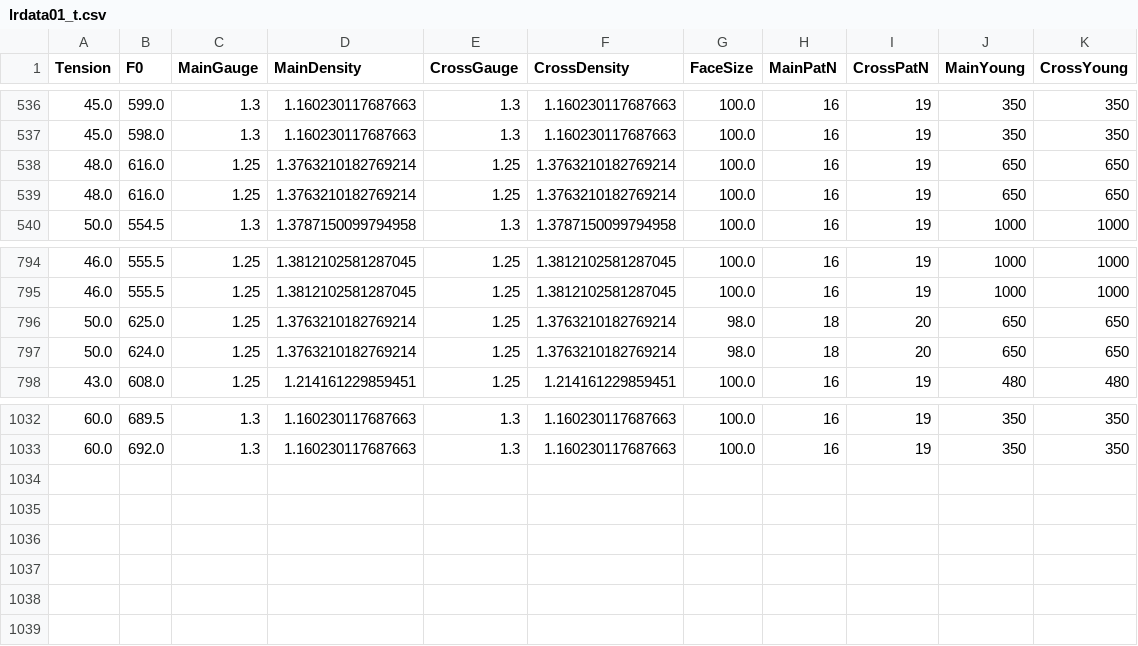
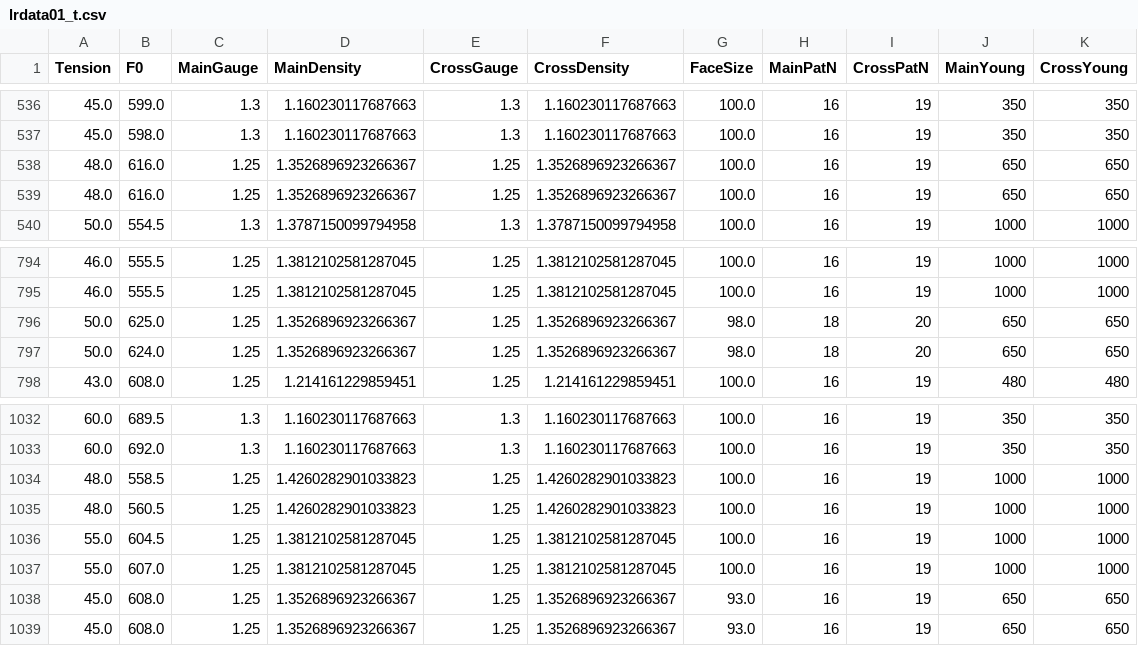
Before and after one commit to sugi-juku/get-tension, a CSV file: lrdata01_t.csv, drawn as a sheet; only a part is shown, gaps mark what is left out.

```diff
--- a/lrdata01_t.csv
+++ b/lrdata01_t.csv
@@ -537,4 +537,4 @@ Tension,F0,MainGauge,MainDensity,CrossGauge,CrossDensity,FaceSize,MainPatN,Cross
 45.0,598.0,1.3,1.160230117687663,1.3,1.160230117687663,100.0,16,19,350,350
-48.0,616.0,1.25,1.3763210182769214,1.25,1.3763210182769214,100.0,16,19,650,650
-48.0,616.0,1.25,1.3763210182769214,1.25,1.3763210182769214,100.0,16,19,650,650
+48.0,616.0,1.25,1.3526896923266367,1.25,1.3526896923266367,100.0,16,19,650,650
+48.0,616.0,1.25,1.3526896923266367,1.25,1.3526896923266367,100.0,16,19,650,650
 50.0,554.5,1.3,1.3787150099794958,1.3,1.3787150099794958,100.0,16,19,1000,1000
@@ -795,4 +795,4 @@ Tension,F0,MainGauge,MainDensity,CrossGauge,CrossDensity,FaceSize,MainPatN,Cross
 46.0,555.5,1.25,1.3812102581287045,1.25,1.3812102581287045,100.0,16,19,1000,1000
-50.0,625.0,1.25,1.3763210182769214,1.25,1.3763210182769214,98.0,18,20,650,650
-50.0,624.0,1.25,1.3763210182769214,1.25,1.3763210182769214,98.0,18,20,650,650
+50.0,625.0,1.25,1.3526896923266367,1.25,1.3526896923266367,98.0,18,20,650,650
+50.0,624.0,1.25,1.3526896923266367,1.25,1.3526896923266367,98.0,18,20,650,650
 43.0,608.0,1.25,1.214161229859451,1.25,1.214161229859451,100.0,16,19,480,480
@@ -1033 +1033,7 @@ Tension,F0,MainGauge,MainDensity,CrossGauge,CrossDensity,FaceSize,MainPatN,Cross
 60.0,692.0,1.3,1.160230117687663,1.3,1.160230117687663,100.0,16,19,350,350
+48.0,558.5,1.25,1.4260282901033823,1.25,1.4260282901033823,100.0,16,19,1000,1000
+48.0,560.5,1.25,1.4260282901033823,1.25,1.4260282901033823,100.0,16,19,1000,1000
+55.0,604.5,1.25,1.3812102581287045,1.25,1.3812102581287045,100.0,16,19,1000,1000
+55.0,607.0,1.25,1.3812102581287045,1.25,1.3812102581287045,100.0,16,19,1000,1000
+45.0,608.0,1.25,1.3526896923266367,1.25,1.3526896923266367,93.0,16,19,650,650
+45.0,608.0,1.25,1.3526896923266367,1.25,1.3526896923266367,93.0,16,19,650,650
```
Also changed, not shown: lrcoef01_t.csv, lrstcor01_t.csv, 7 other files.
